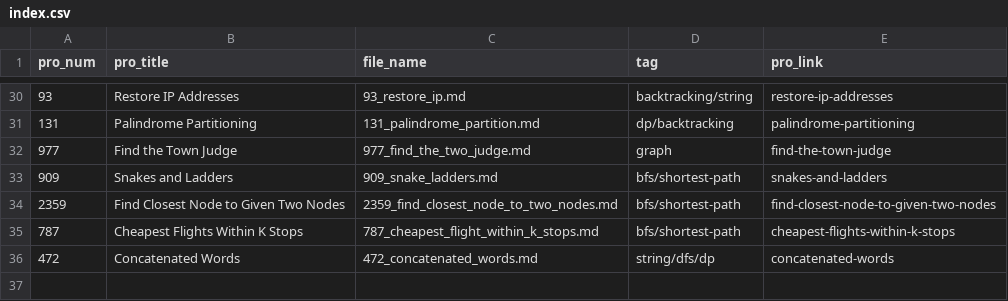
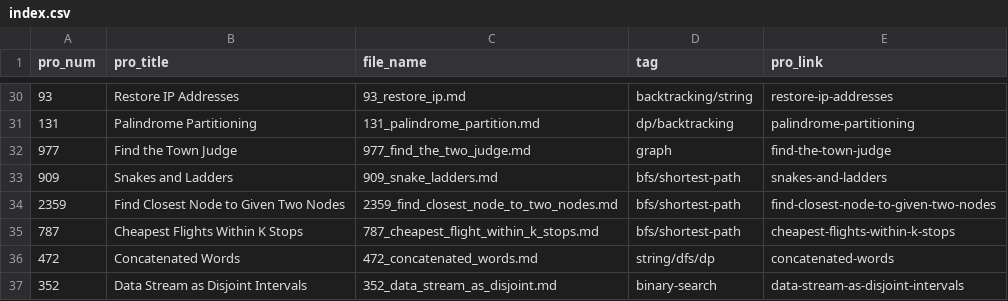
Before and after one commit to Justin900429/leetcode, a CSV file: index.csv, drawn as a sheet; only a part is shown, gaps mark what is left out; the diff names each change by its address in the sheet, - before the commit and + after, or states it on an @@ line.

```diff
--- a/index.csv
+++ b/index.csv
+row 37: 352 | Data Stream as Disjoint Intervals | 352_data_stream_as_disjoint.md | binary-search | data-stream-as-disjoint-intervals
```
Also changed, not shown: 1 other file.
